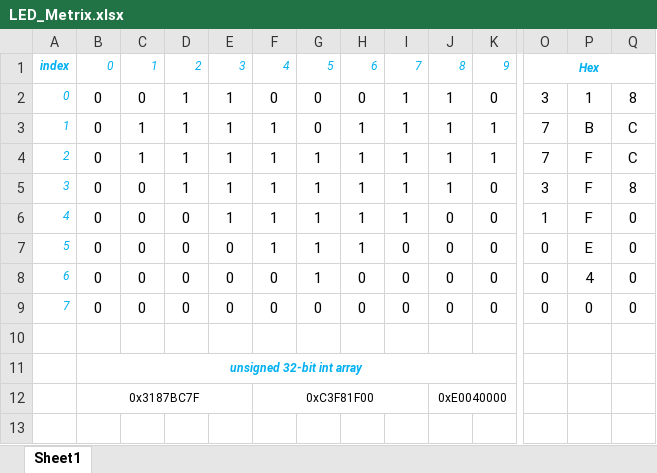
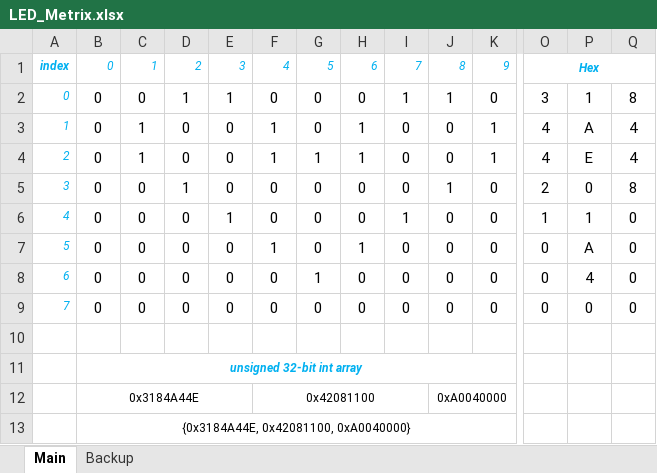
Before and after one commit to TaeTanakrit0089/PhysicalComputing-167, an Excel workbook: labs/labs11-IntroToMicrocontroller/files/LED_Metrix.xlsx, sheet Main, drawn as a sheet; only a part is shown, gaps mark what is left out; values as stored, in another font and other column widths than the file's, no borders; conditional formats not drawn; removed rows and columns are numbered as before the commit, all else as after; rows hold the shown columns only; the diff names each change by its address in the sheet, - before the commit and + after, or states it on an @@ line.

```diff
--- a/labs/labs11-IntroToMicrocontroller/files/LED_Metrix.xlsx (sheet Main)
+++ b/labs/labs11-IntroToMicrocontroller/files/LED_Metrix.xlsx (sheet Main)
-sheet tab: Sheet1
+sheet tab: Main
+sheet tab: Backup
-D3:D4: 1
+D3:D4: 0
-E3:E5: 1
+E3:E5: 0
-I3:I5: 1
+I3:I5: 0
-J3:J4: 1
+J3:J4: 0
-O3:O4: 7
+O3:O4: 4
-P3: B
+P3: A
-Q3:Q4: C
+Q3:Q4: 4
-P4: F
+P4: E
-F5:F6: 1
+F5:F6: 0
-G5:G7: 1
+G5:G7: 0
-H5:H6: 1
+H5:H6: 0
-O5: 3
+O5: 2
-P5: F
+P5: 0
-P6: F
+P6: 1
-P7: E
+P7: A
-row 12:  | 0x3187BC7F |  |  |  | 0xC3F81F00 |  |  |  | 0xE0040000
+row 12:  | 0x3184A44E |  |  |  | 0x42081100 |  |  |  | 0xA0040000
+row 13:  | {0x3184A44E, 0x42081100, 0xA0040000}
```
Also changed, not shown: 6 other files.
